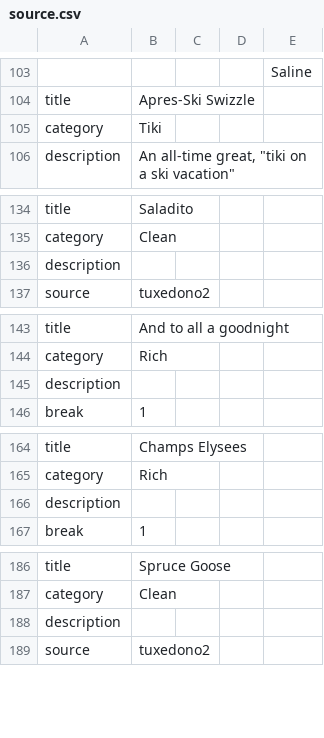
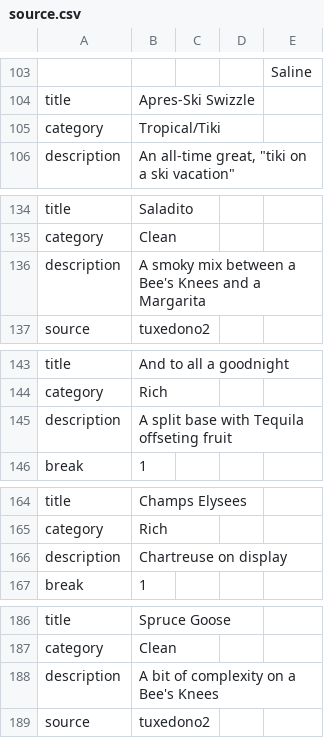
Before and after one commit to asugden/recipe_viewer, a CSV file: recipe_viewer/public/source.csv, drawn as a sheet; only a part is shown, gaps mark what is left out; the diff covers the shown part only; the diff names each change by its address in the sheet, - before the commit and + after, or states it on an @@ line.

```diff
--- a/recipe_viewer/public/source.csv
+++ b/recipe_viewer/public/source.csv
-B105: Tiki
+B105: Tropical/Tiki
-B136: (empty)
+B136: A smoky mix between a Bee's Knees and a Margarita
-B145: (empty)
+B145: A split base with Tequila offseting fruit
-B166: (empty)
+B166: Chartreuse on display
-B188: (empty)
+B188: A bit of complexity on a Bee's Knees
```
Also changed, not shown: 10 removed rows and 30 edited cells elsewhere in this file, 9 other files.
